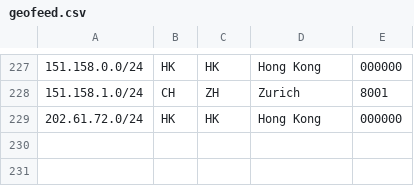
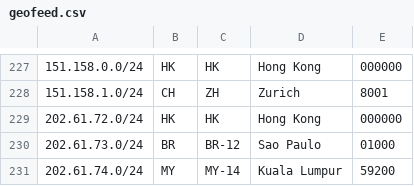
Before and after one commit to evoxt/geofeed, a CSV file: geofeed.csv, drawn as a sheet; only a part is shown, gaps mark what is left out.

Commit message:
Update geofeed.csv

```diff
--- a/geofeed.csv
+++ b/geofeed.csv
@@ -229 +229,3 @@
 202.61.72.0/24,HK,HK,Hong Kong,000000
+202.61.73.0/24,BR,BR-12,Sao Paulo,01000
+202.61.74.0/24,MY,MY-14,Kuala Lumpur,59200
```
